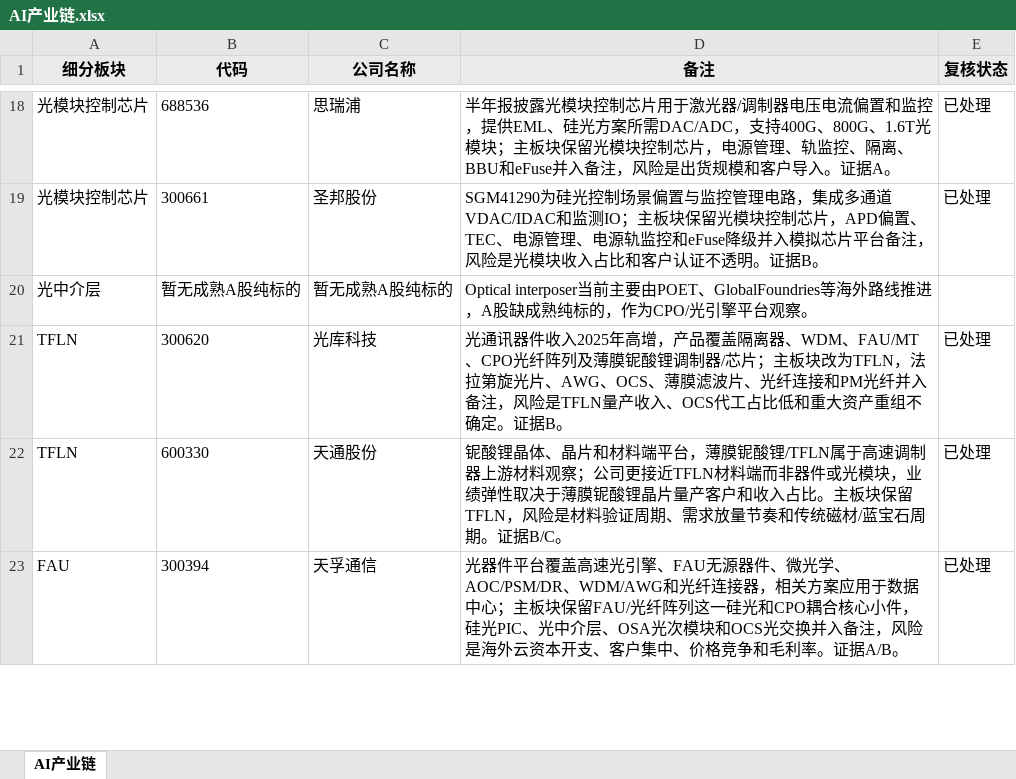
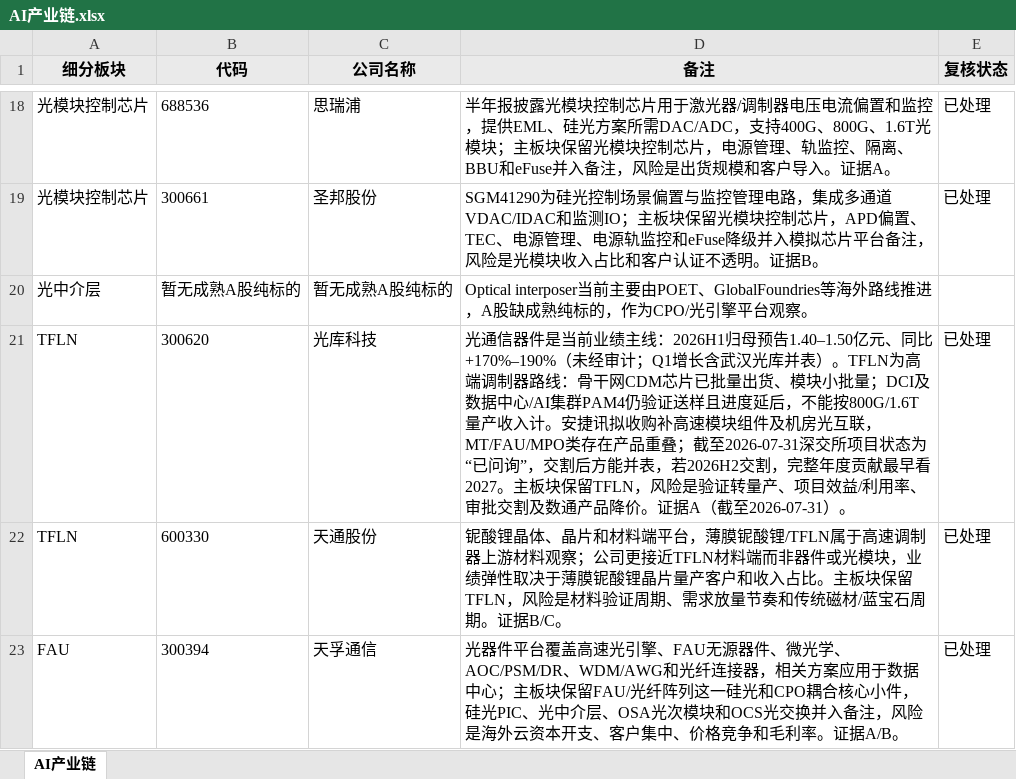
Before and after one commit to niliangrui1995-web/industry-chain-research, an Excel workbook: AI产业链.xlsx, sheet AI产业链, drawn as a sheet; only a part is shown, gaps mark what is left out; values as stored, in another font and other column widths than the file's, no borders; the diff names each change by its address in the sheet, - before the commit and + after, or states it on an @@ line.

```diff
--- a/AI产业链.xlsx (sheet AI产业链)
+++ b/AI产业链.xlsx (sheet AI产业链)
-D21 (备注): 光通讯器件收入2025年高增，产品覆盖隔离器、WDM、FAU/MT、CPO光纤阵列及薄膜铌酸锂调制器/芯片；主板块改为TFLN，法拉第旋光片、AWG、OCS、薄膜滤波片、光纤连接和PM光纤并入备注，风险是TFLN量产收入、OCS代工占比低和重大资产重组不确定。证据B。
+D21 (备注): 光通信器件是当前业绩主线：2026H1归母预告1.40–1.50亿元、同比+170%–190%（未经审计；Q1增长含武汉光库并表）。TFLN为高端调制器路线：骨干网CDM芯片已批量出货、模块小批量；DCI及数据中心/AI集群PAM4仍验证送样且进度延后，不能按800G/1.6T量产收入计。安捷讯拟收购补高速模块组件及机房光互联，MT/FAU/MPO类存在产品重叠；截至2026-07-31深交所项目状态为“已问询”，交割后方能并表，若2026H2交割，完整年度贡献最早看2027。主板块保留TFLN，风险是验证转量产、项目效益/利用率、审批交割及数通产品降价。证据A（截至2026-07-31）。
```
Also changed, not shown: watchlists/a_share_company_watchlist.xlsx, 17 other files.
